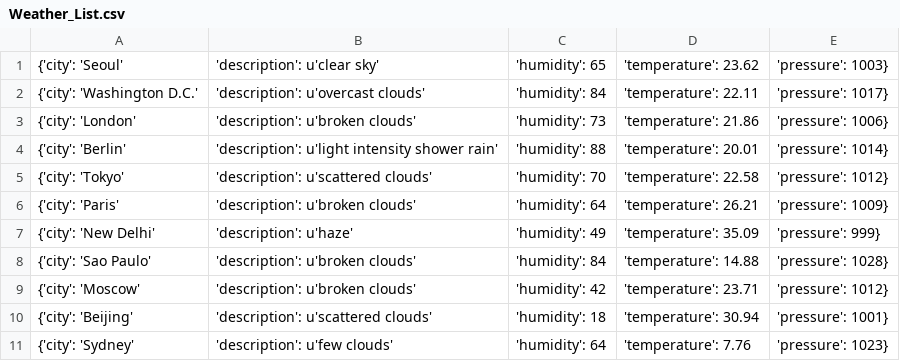
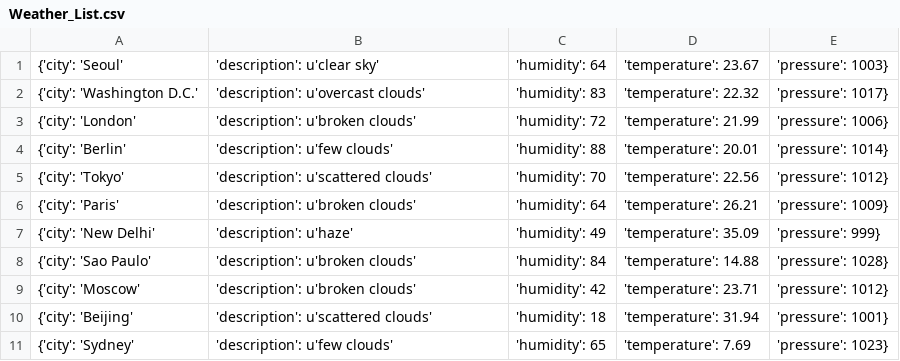
Before and after one commit to Alfie1996/Mega.github.io, a CSV file: Weather_List.csv, drawn as a sheet.

Commit message:
Auto commit at 2023-06-20 12:30:01.773273

```diff
--- a/Weather_List.csv
+++ b/Weather_List.csv
@@ -1,6 +1,6 @@
-{'city': 'Seoul', 'description': u'clear sky', 'humidity': 65, 'temperature': 23.62, 'pressure': 1003}
-{'city': 'Washington D.C.', 'description': u'overcast clouds', 'humidity': 84, 'temperature': 22.11, 'pressure': 1017}
-{'city': 'London', 'description': u'broken clouds', 'humidity': 73, 'temperature': 21.86, 'pressure': 1006}
-{'city': 'Berlin', 'description': u'light intensity shower rain', 'humidity': 88, 'temperature': 20.01, 'pressure': 1014}
-{'city': 'Tokyo', 'description': u'scattered clouds', 'humidity': 70, 'temperature': 22.58, 'pressure': 1012}
+{'city': 'Seoul', 'description': u'clear sky', 'humidity': 64, 'temperature': 23.67, 'pressure': 1003}
+{'city': 'Washington D.C.', 'description': u'overcast clouds', 'humidity': 83, 'temperature': 22.32, 'pressure': 1017}
+{'city': 'London', 'description': u'broken clouds', 'humidity': 72, 'temperature': 21.99, 'pressure': 1006}
+{'city': 'Berlin', 'description': u'few clouds', 'humidity': 88, 'temperature': 20.01, 'pressure': 1014}
+{'city': 'Tokyo', 'description': u'scattered clouds', 'humidity': 70, 'temperature': 22.56, 'pressure': 1012}
 {'city': 'Paris', 'description': u'broken clouds', 'humidity': 64, 'temperature': 26.21, 'pressure': 1009}
@@ -9,3 +9,3 @@
 {'city': 'Moscow', 'description': u'broken clouds', 'humidity': 42, 'temperature': 23.71, 'pressure': 1012}
-{'city': 'Beijing', 'description': u'scattered clouds', 'humidity': 18, 'temperature': 30.94, 'pressure': 1001}
-{'city': 'Sydney', 'description': u'few clouds', 'humidity': 64, 'temperature': 7.76, 'pressure': 1023}
+{'city': 'Beijing', 'description': u'scattered clouds', 'humidity': 18, 'temperature': 31.94, 'pressure': 1001}
+{'city': 'Sydney', 'description': u'few clouds', 'humidity': 65, 'temperature': 7.69, 'pressure': 1023}
```
